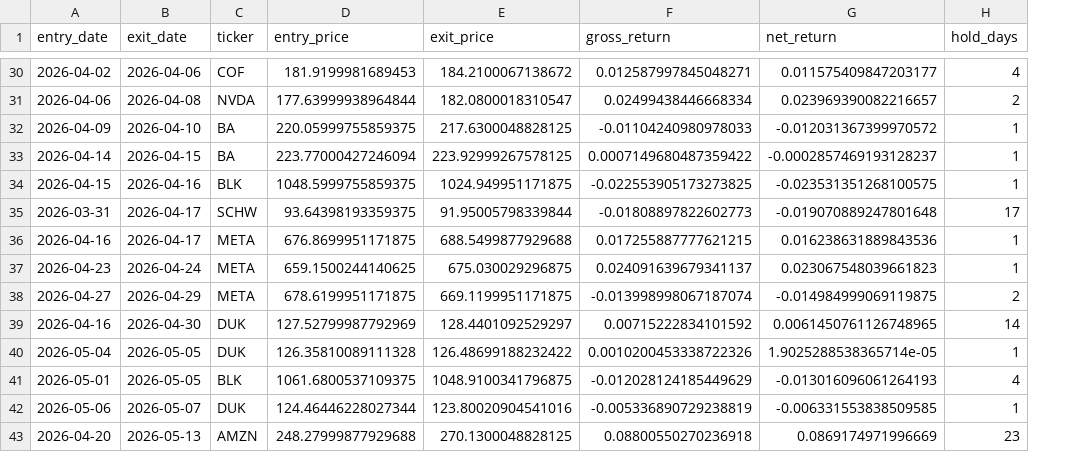
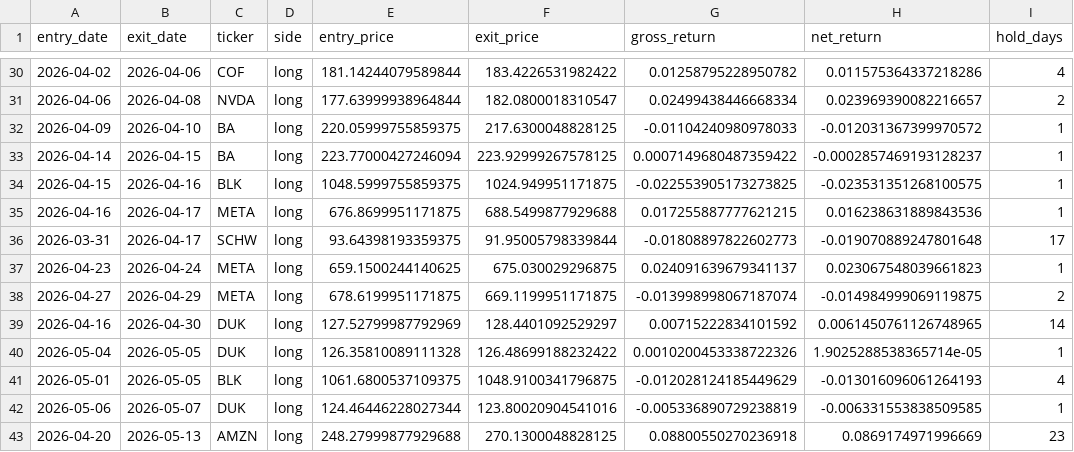
Before and after one commit to btabiado/alpine-data, a CSV file: data/lthcs/backtest/2026-05-18_validation/trades.csv, drawn as a sheet; only a part is shown, gaps mark what is left out; addresses are those after the commit; the diff covers the shown part only; the diff names each change by its address in the sheet, - before the commit and + after, or states it on an @@ line.

```diff
--- a/data/lthcs/backtest/2026-05-18_validation/trades.csv
+++ b/data/lthcs/backtest/2026-05-18_validation/trades.csv
+column D (side), rows 30-34: all long; rows 36-43: all long
-E30 (entry_price): 181.9199981689453
+E30 (entry_price): 181.14244079589844
-F30 (exit_price): 184.2100067138672
+F30 (exit_price): 183.4226531982422
-G30 (gross_return): 0.012587997845048271
+G30 (gross_return): 0.01258795228950782
-H30 (net_return): 0.011575409847203177
+H30 (net_return): 0.011575364337218286
@@ row 36 moved to row 35: 2026-04-16 @@
```
Also changed, not shown: 6 added rows, 10 removed rows, 7 moved rows and 19 edited cells elsewhere in this file, data/lthcs/backtest/2026-05-18_validation/equity_curve.csv, data/lthcs/backtest/2026-05-18_validation/positions_daily.csv, 5 other files.
